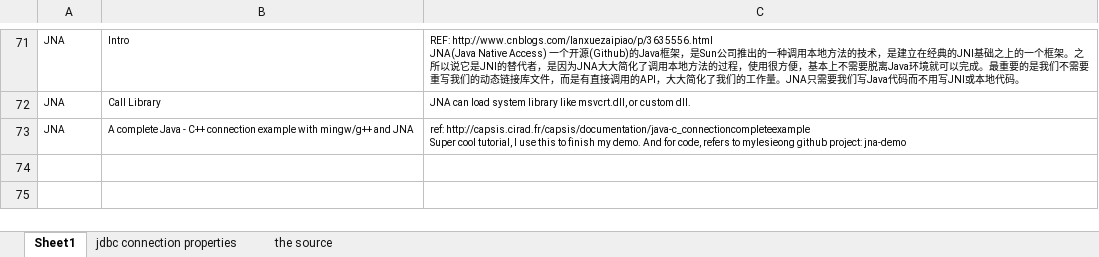
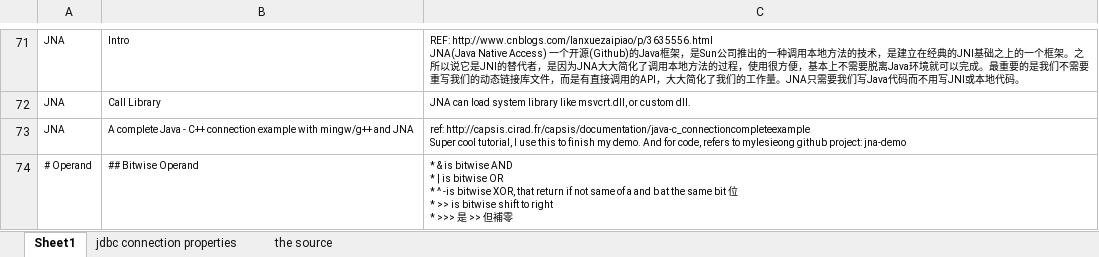
Before and after one commit to mylesieong/code_library, an Excel workbook: java_lib.xlsx, sheet Sheet1, drawn as a sheet; only a part is shown, gaps mark what is left out; values as stored, in another font and other column widths than the file's, no borders; ↵ is a line break in a cell; the diff names each change by its address in the sheet, - before the commit and + after, or states it on an @@ line.

Commit message:
Add bitwise operand intro

```diff
--- a/java_lib.xlsx (sheet Sheet1)
+++ b/java_lib.xlsx (sheet Sheet1)
+row 74: # Operand | ## Bitwise Operand | * & is bitwise AND ↵ * | is bitwise OR ↵ * ^ -is bitwise XOR, that return if not same of a and b at the same bit 位 ↵ * >> is bitwise shift to right ↵ * >>> 是 >> 但補零
```
